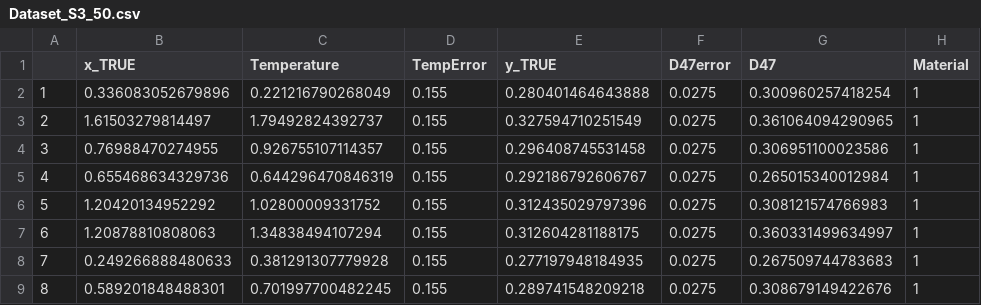
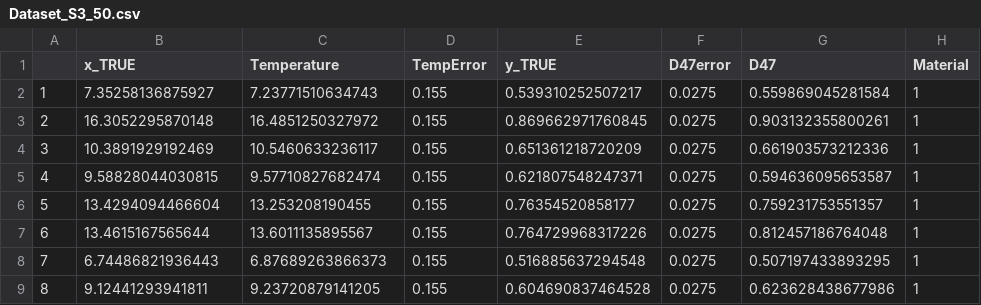
Before and after one commit to Tripati-Lab/SystematicReview, a CSV file: Analyses/Datasets/Dataset_S3_50.csv, drawn as a sheet; only a part is shown; the diff covers the shown part only.

```diff
--- a/Analyses/Datasets/Dataset_S3_50.csv
+++ b/Analyses/Datasets/Dataset_S3_50.csv
@@ -1,9 +1,9 @@
 "","x_TRUE","Temperature","TempError","y_TRUE","D47error","D47","Material"
-"1",0.336083052679896,0.221216790268049,0.155,0.280401464643888,0.0275,0.300960257418254,1
-"2",1.61503279814497,1.79492824392737,0.155,0.327594710251549,0.0275,0.361064094290965,1
-"3",0.76988470274955,0.926755107114357,0.155,0.296408745531458,0.0275,0.306951100023586,1
-"4",0.655468634329736,0.644296470846319,0.155,0.292186792606767,0.0275,0.265015340012984,1
-"5",1.20420134952292,1.02800009331752,0.155,0.312435029797396,0.0275,0.308121574766983,1
-"6",1.20878810808063,1.34838494107294,0.155,0.312604281188175,0.0275,0.360331499634997,1
-"7",0.249266888480633,0.381291307779928,0.155,0.277197948184935,0.0275,0.267509744783683,1
-"8",0.589201848488301,0.701997700482245,0.155,0.289741548209218,0.0275,0.308679149422676,1
+"1",7.35258136875927,7.23771510634743,0.155,0.539310252507217,0.0275,0.559869045281584,1
+"2",16.3052295870148,16.4851250327972,0.155,0.869662971760845,0.0275,0.903132355800261,1
+"3",10.3891929192469,10.5460633236117,0.155,0.651361218720209,0.0275,0.661903573212336,1
+"4",9.58828044030815,9.57710827682474,0.155,0.621807548247371,0.0275,0.594636095653587,1
+"5",13.4294094466604,13.253208190455,0.155,0.76354520858177,0.0275,0.759231753551357,1
+"6",13.4615167565644,13.6011135895567,0.155,0.764729968317226,0.0275,0.812457186764048,1
+"7",6.74486821936443,6.87689263866373,0.155,0.516885637294548,0.0275,0.507197433893295,1
+"8",9.12441293941811,9.23720879141205,0.155,0.604690837464528,0.0275,0.623628438677986,1
```
Also changed, not shown: 168 edited cells elsewhere in this file, Analyses/Datasets/Dataset_S1_50.csv, Analyses/Datasets/Dataset_S1_500.csv, 8 other files.
